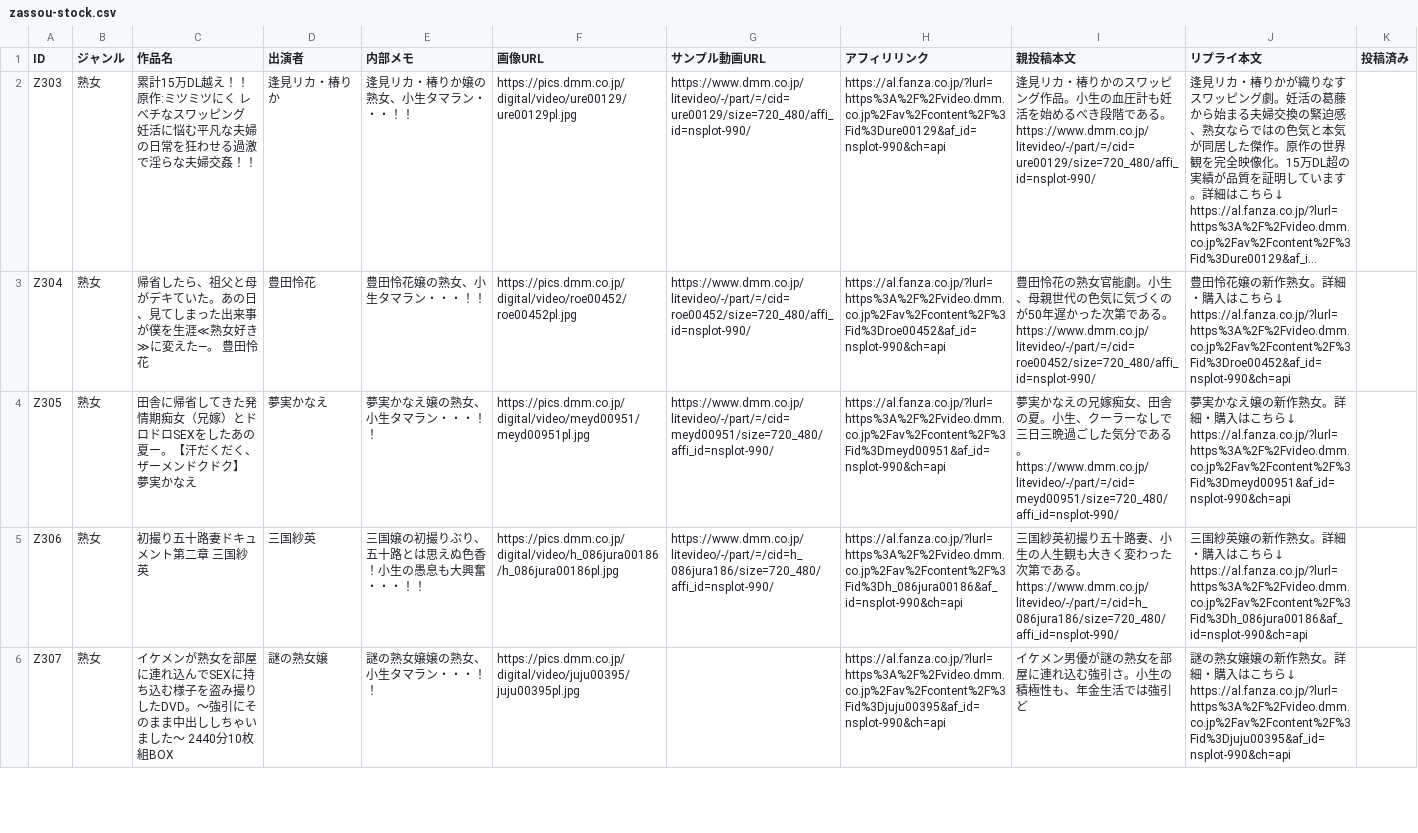
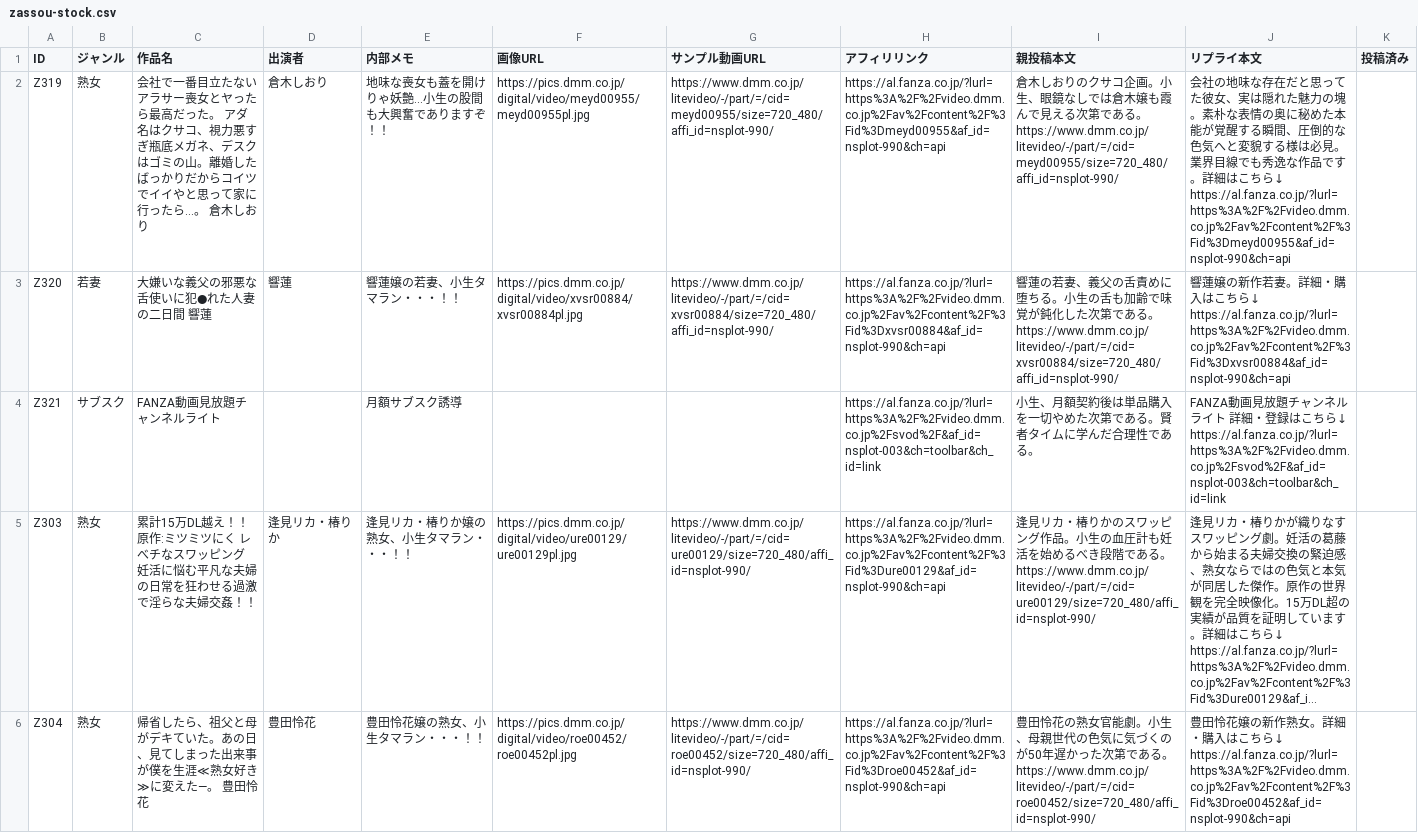
Before and after one commit to 57caine/57hustler, a CSV file: data/zassou-stock.csv, drawn as a sheet; only a part is shown; the shorter side is filled out with more unchanged rows; long unchanged cells end in …; ↵ is a line break in a cell; the diff names each change by its address in the sheet, - before the commit and + after, or states it on an @@ line.

```diff
--- a/data/zassou-stock.csv
+++ b/data/zassou-stock.csv
+row 2: Z319 | 熟女 | 会社で一番目立たないアラサー喪女とヤったら最高だった。 アダ名はクサコ、視力悪すぎ瓶底メガネ、デスクはゴミの山。離婚したばっかりだからコイツでイイやと思って家に行ったら…。 倉木しおり | 倉木しおり | 地味な喪女も蓋を開けりゃ妖艶…小生の股間も大興奮でありますぞ！！ | https://pics.dmm.co.jp/digital/video/meyd00955/meyd00955pl.jpg | https://www.dmm.co.jp/litevideo/-/part/=/cid=meyd00955/size=720_480/affi_id=nsplot-990/ | https://al.fanza.co.jp/?lurl=https%3A%2F%2Fvideo.dmm.co.jp%2Fav%2Fcontent%2F%3Fid%3Dmeyd00955&af_id=nsplot-990&ch=api | 倉木しおりのクサコ企画。小生、眼鏡なしでは倉木嬢も霞んで見える次第である。 ↵ https://www.dmm.co.jp/litevideo/-/part/=/cid=meyd00955/size=720_480/affi_id=nsplot-990/ | 会社の地味な存在だと思ってた彼女、実は隠れた魅力の塊。素朴な表情の奥に秘めた本能が覚醒する瞬間、圧倒的な色気へと変貌する様は必見。業界目線でも秀逸な作品です。詳細はこちら↓ ↵ https://al.fanza.co.jp/?lurl=https%3A%2F%2Fvideo.dmm.co.jp%2Fav%2Fcontent%2F%3Fid%3Dmeyd00955&af_id=nsplot-990&ch=api
+row 3: Z320 | 若妻 | 大嫌いな義父の邪悪な舌使いに犯●れた人妻の二日間 響蓮 | 響蓮 | 響蓮嬢の若妻、小生タマラン・・・！！ | https://pics.dmm.co.jp/digital/video/xvsr00884/xvsr00884pl.jpg | https://www.dmm.co.jp/litevideo/-/part/=/cid=xvsr00884/size=720_480/affi_id=nsplot-990/ | https://al.fanza.co.jp/?lurl=https%3A%2F%2Fvideo.dmm.co.jp%2Fav%2Fcontent%2F%3Fid%3Dxvsr00884&af_id=nsplot-990&ch=api | 響蓮の若妻、義父の舌責めに堕ちる。小生の舌も加齢で味覚が鈍化した次第である。 ↵ https://www.dmm.co.jp/litevideo/-/part/=/cid=xvsr00884/size=720_480/affi_id=nsplot-990/ | 響蓮嬢の新作若妻。詳細・購入はこちら↓ ↵ https://al.fanza.co.jp/?lurl=https%3A%2F%2Fvideo.dmm.co.jp%2Fav%2Fcontent%2F%3Fid%3Dxvsr00884&af_id=nsplot-990&ch=api
+row 4: Z321 | サブスク | FANZA動画見放題チャンネルライト |  | 月額サブスク誘導 |  |  | https://al.fanza.co.jp/?lurl=https%3A%2F%2Fvideo.dmm.co.jp%2Fsvod%2F&af_id=nsplot-003&ch=toolbar&ch_id=link | 小生、月額契約後は単品購入を一切やめた次第である。賢者タイムに学んだ合理性である。 | FANZA動画見放題チャンネルライト 詳細・登録はこちら↓ ↵ https://al.fanza.co.jp/?lurl=https%3A%2F%2Fvideo.dmm.co.jp%2Fsvod%2F&af_id=nsplot-003&ch=toolbar&ch_id=link
```
Also changed, not shown: 1 other file.
